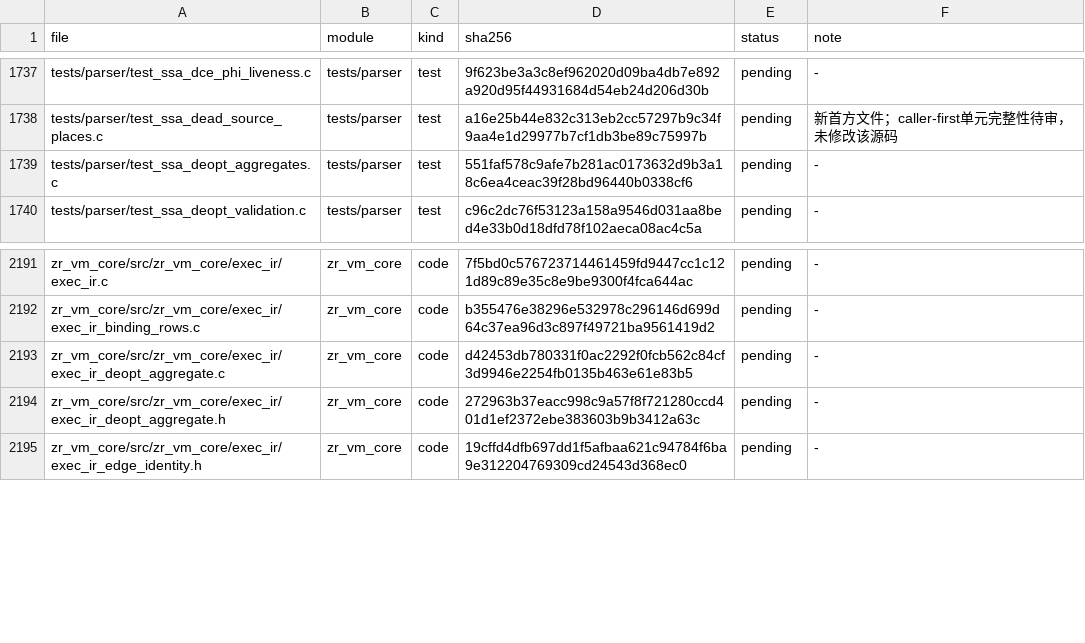
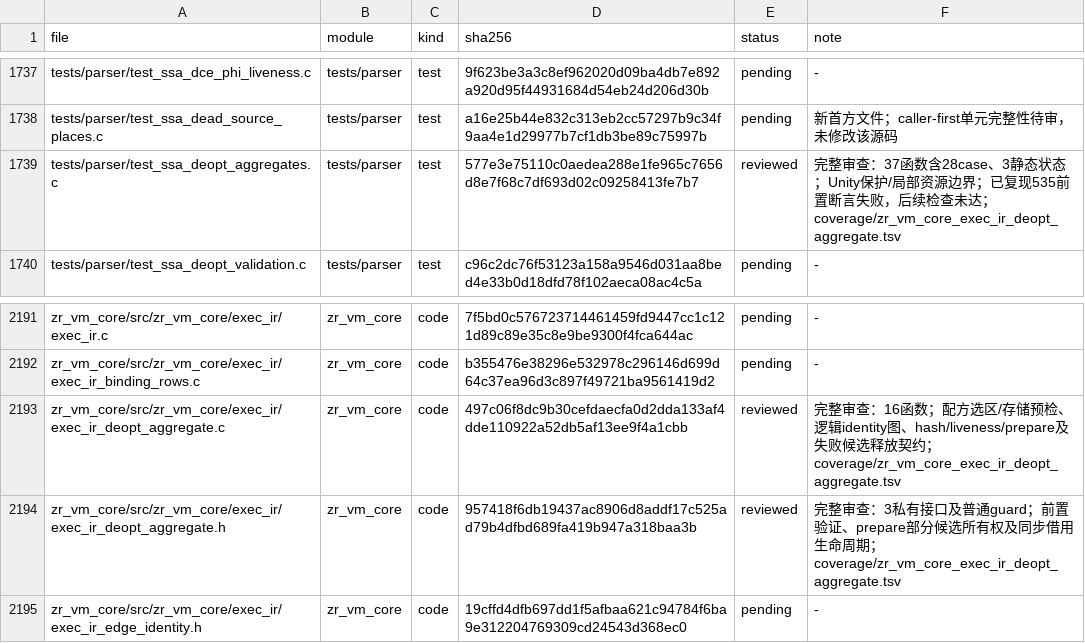
Before and after one commit to He-Jiahui/zr_vm, a TSV file: docs/code-review/inventory.tsv, drawn as a sheet; only a part is shown, gaps mark what is left out.

Commit message:
docs: review ExecIR deopt aggregate contracts

```diff
--- a/docs/code-review/inventory.tsv
+++ b/docs/code-review/inventory.tsv
@@ -1738,3 +1738,3 @@ tests/parser/test_ssa_dce_phi_liveness.c	tests/parser	test	9f623be3a3c8ef962020d
 tests/parser/test_ssa_dead_source_places.c	tests/parser	test	a16e25b44e832c313eb2cc57297b9c34f9aa4e1d29977b7cf1db3be89c75997b	pending	新首方文件；caller-first单元完整性待审，未修改该源码
-tests/parser/test_ssa_deopt_aggregates.c	tests/parser	test	551faf578c9afe7b281ac0173632d9b3a18c6ea4ceac39f28bd96440b0338cf6	pending	-
+tests/parser/test_ssa_deopt_aggregates.c	tests/parser	test	577e3e75110c0aedea288e1fe965c7656d8e7f68c7df693d02c09258413fe7b7	reviewed	完整审查：37函数含28case、3静态状态；Unity保护/局部资源边界；已复现535前置断言失败，后续检查未达；coverage/zr_vm_core_exec_ir_deopt_aggregate.tsv
 tests/parser/test_ssa_deopt_validation.c	tests/parser	test	c96c2dc76f53123a158a9546d031aa8bed4e33b0d18dfd78f102aeca08ac4c5a	pending	-
@@ -2192,4 +2192,4 @@ zr_vm_core/src/zr_vm_core/exec_ir/exec_ir.c	zr_vm_core	code	7f5bd0c5767237144614
 zr_vm_core/src/zr_vm_core/exec_ir/exec_ir_binding_rows.c	zr_vm_core	code	b355476e38296e532978c296146d699d64c37ea96d3c897f49721ba9561419d2	pending	-
-zr_vm_core/src/zr_vm_core/exec_ir/exec_ir_deopt_aggregate.c	zr_vm_core	code	d42453db780331f0ac2292f0fcb562c84cf3d9946e2254fb0135b463e61e83b5	pending	-
-zr_vm_core/src/zr_vm_core/exec_ir/exec_ir_deopt_aggregate.h	zr_vm_core	code	272963b37eacc998c9a57f8f721280ccd401d1ef2372ebe383603b9b3412a63c	pending	-
+zr_vm_core/src/zr_vm_core/exec_ir/exec_ir_deopt_aggregate.c	zr_vm_core	code	497c06f8dc9b30cefdaecfa0d2dda133af4dde110922a52db5af13ee9f4a1cbb	reviewed	完整审查：16函数；配方选区/存储预检、逻辑identity图、hash/liveness/prepare及失败候选释放契约；coverage/zr_vm_core_exec_ir_deopt_aggregate.tsv
+zr_vm_core/src/zr_vm_core/exec_ir/exec_ir_deopt_aggregate.h	zr_vm_core	code	957418f6db19437ac8906d8addf17c525ad79b4dfbd689fa419b947a318baa3b	reviewed	完整审查：3私有接口及普通guard；前置验证、prepare部分候选所有权及同步借用生命周期；coverage/zr_vm_core_exec_ir_deopt_aggregate.tsv
 zr_vm_core/src/zr_vm_core/exec_ir/exec_ir_edge_identity.h	zr_vm_core	code	19cffd4dfb697dd1f5afbaa621c94784f6ba9e312204769309cd24543d368ec0	pending	-
```
Also changed, not shown: 4 other files.
